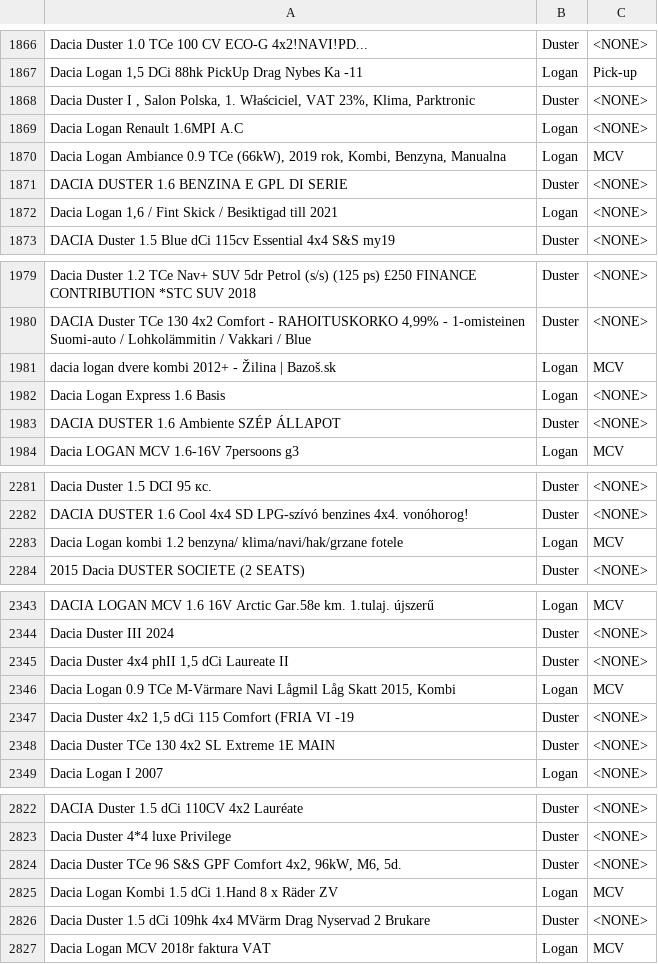
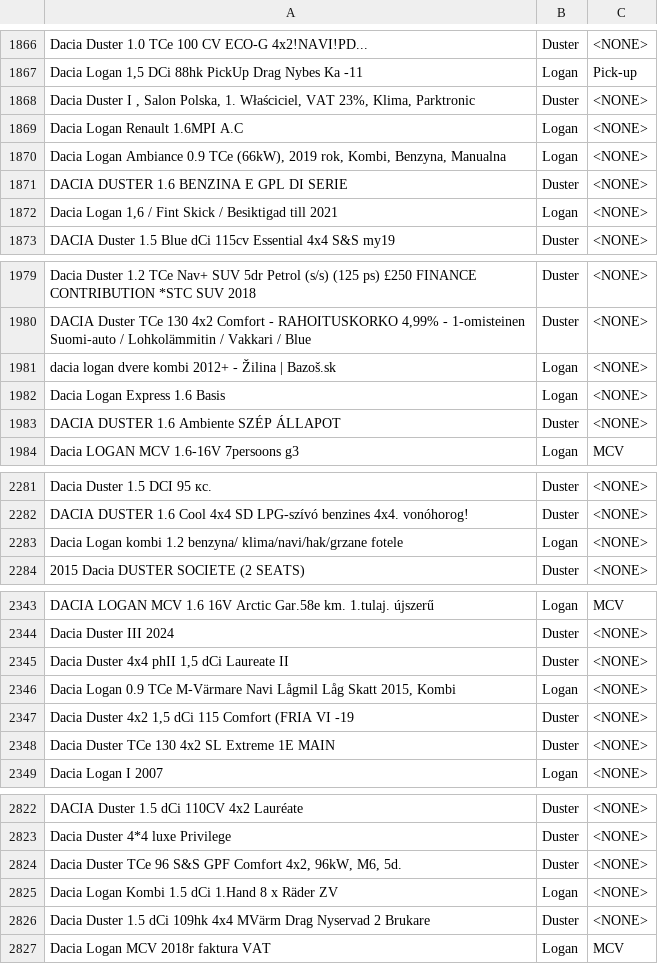
Before and after one commit to LivetaK/softeta_label_task, a CSV file: output_data.csv, drawn as a sheet; only a part is shown, gaps mark what is left out; the diff covers the shown part only.

```diff
--- a/output_data.csv
+++ b/output_data.csv
@@ -1870 +1870 @@ Dacia Logan Renault 1.6MPI A.C,Logan,<NONE>
-"Dacia Logan Ambiance 0.9 TCe (66kW), 2019 rok, Kombi, Benzyna, Manualna",Logan,MCV
+"Dacia Logan Ambiance 0.9 TCe (66kW), 2019 rok, Kombi, Benzyna, Manualna",Logan ,<NONE>
@@ -1981 +1981 @@ Dacia Duster  1.2 TCe Nav+ SUV 5dr Petrol (s/s) (125 ps) £250 FINANCE CONTRIBUT
-dacia logan dvere kombi 2012+ - Žilina | Bazoš.sk,Logan,MCV
+dacia logan dvere kombi 2012+ - Žilina | Bazoš.sk,Logan ,<NONE>
@@ -2283 +2283 @@ DACIA DUSTER 1.6 Cool 4x4 SD LPG-szívó benzines 4x4. vonóhorog!,Duster,<NONE>
-Dacia Logan kombi 1.2 benzyna/ klima/navi/hak/grzane fotele,Logan,MCV
+Dacia Logan kombi 1.2 benzyna/ klima/navi/hak/grzane fotele,Logan ,<NONE>
@@ -2346 +2346 @@ Dacia Duster III 2024,Duster,<NONE>
-"Dacia Logan								0.9 TCe M-Värmare Navi Lågmil Låg Skatt 2015, Kombi",Logan,MCV
+"Dacia Logan								0.9 TCe M-Värmare Navi Lågmil Låg Skatt 2015, Kombi",Logan ,<NONE>
@@ -2825 +2825 @@ Dacia Duster 4*4 luxe Privilege,Duster,<NONE>
-Dacia Logan Kombi 1.5 dCi 1.Hand 8 x Räder ZV,Logan,MCV
+Dacia Logan Kombi 1.5 dCi 1.Hand 8 x Räder ZV,Logan ,<NONE>
```
Also changed, not shown: 18 edited cells elsewhere in this file, 1 other file.
